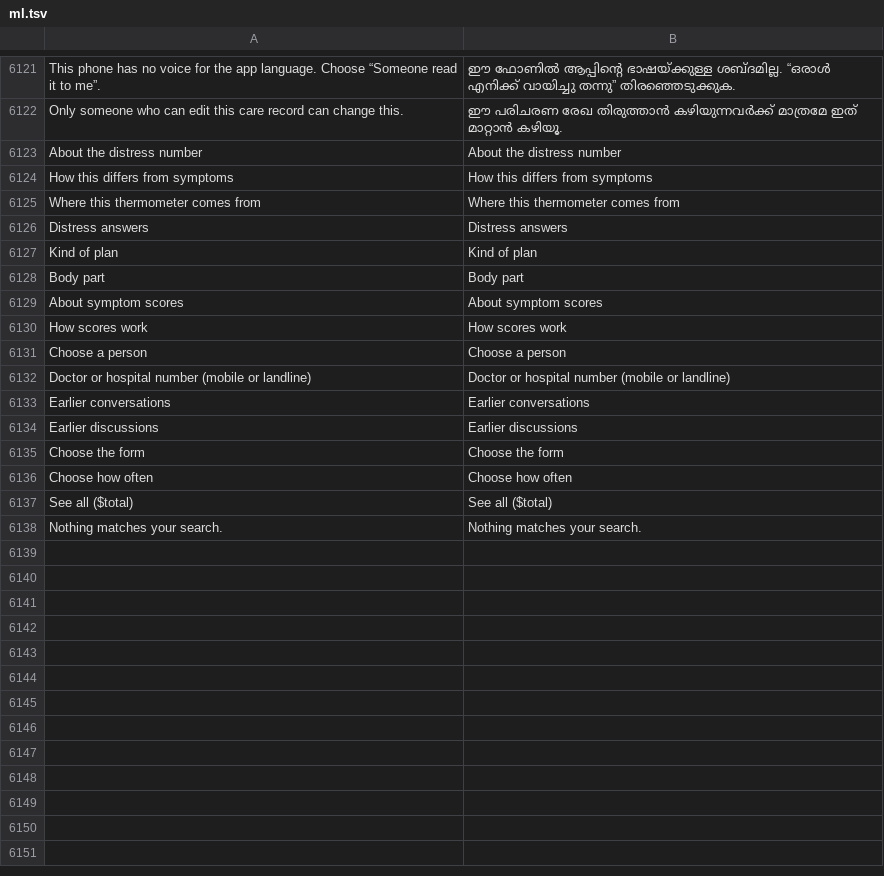
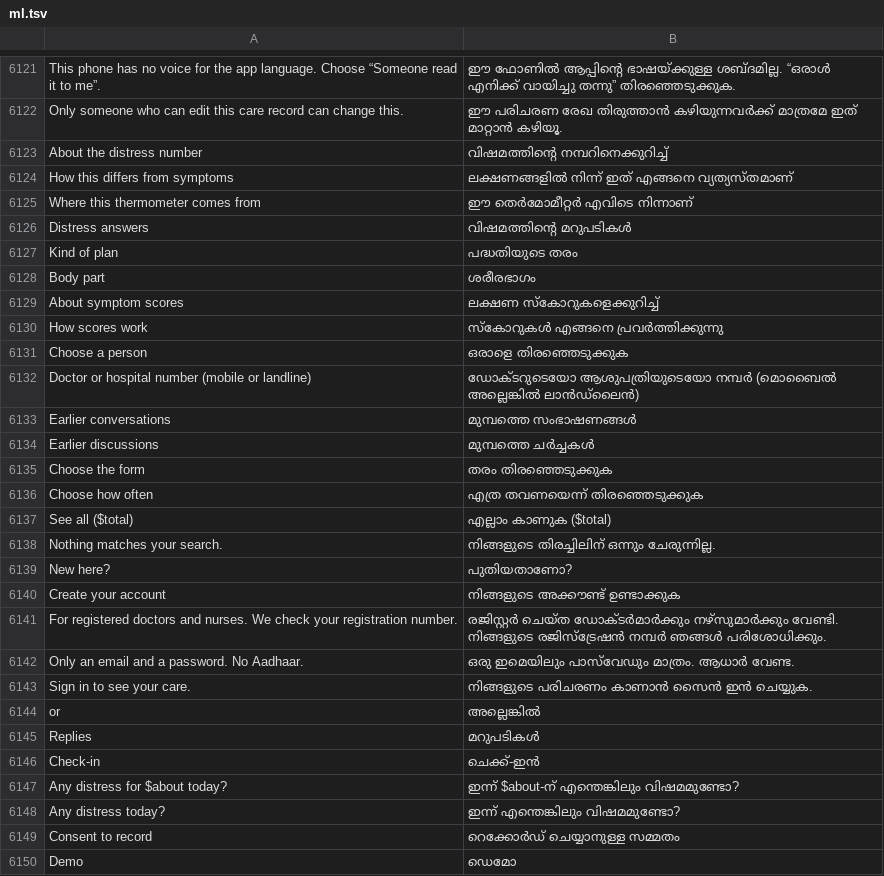
Before and after one commit to basithladdu/healthathon, a TSV file: android/app/src/main/resources/i18n/ml.tsv, drawn as a sheet; only a part is shown, gaps mark what is left out; the diff covers the shown part only.

```diff
--- a/android/app/src/main/resources/i18n/ml.tsv
+++ b/android/app/src/main/resources/i18n/ml.tsv
@@ -6122,17 +6122,29 @@ This phone has no voice for the app language. Choose “Someone read it to me”
 Only someone who can edit this care record can change this.	ഈ പരിചരണ രേഖ തിരുത്താൻ കഴിയുന്നവർക്ക് മാത്രമേ ഇത് മാറ്റാൻ കഴിയൂ.
-About the distress number	About the distress number
-How this differs from symptoms	How this differs from symptoms
-Where this thermometer comes from	Where this thermometer comes from
-Distress answers	Distress answers
-Kind of plan	Kind of plan
-Body part	Body part
-About symptom scores	About symptom scores
-How scores work	How scores work
-Choose a person	Choose a person
-Doctor or hospital number (mobile or landline)	Doctor or hospital number (mobile or landline)
-Earlier conversations	Earlier conversations
-Earlier discussions	Earlier discussions
-Choose the form	Choose the form
-Choose how often	Choose how often
-See all ($total)	See all ($total)
-Nothing matches your search.	Nothing matches your search.
+About the distress number	വിഷമത്തിന്റെ നമ്പറിനെക്കുറിച്ച്
+How this differs from symptoms	ലക്ഷണങ്ങളിൽ നിന്ന് ഇത് എങ്ങനെ വ്യത്യസ്തമാണ്
+Where this thermometer comes from	ഈ തെർമോമീറ്റർ എവിടെ നിന്നാണ്
+Distress answers	വിഷമത്തിന്റെ മറുപടികൾ
+Kind of plan	പദ്ധതിയുടെ തരം
+Body part	ശരീരഭാഗം
+About symptom scores	ലക്ഷണ സ്കോറുകളെക്കുറിച്ച്
+How scores work	സ്കോറുകൾ എങ്ങനെ പ്രവർത്തിക്കുന്നു
+Choose a person	ഒരാളെ തിരഞ്ഞെടുക്കുക
+Doctor or hospital number (mobile or landline)	ഡോക്ടറുടെയോ ആശുപത്രിയുടെയോ നമ്പർ (മൊബൈൽ അല്ലെങ്കിൽ ലാൻഡ്‌ലൈൻ)
+Earlier conversations	മുമ്പത്തെ സംഭാഷണങ്ങൾ
+Earlier discussions	മുമ്പത്തെ ചർച്ചകൾ
+Choose the form	തരം തിരഞ്ഞെടുക്കുക
+Choose how often	എത്ര തവണയെന്ന് തിരഞ്ഞെടുക്കുക
+See all ($total)	എല്ലാം കാണുക ($total)
+Nothing matches your search.	നിങ്ങളുടെ തിരച്ചിലിന് ഒന്നും ചേരുന്നില്ല.
+New here?	പുതിയതാണോ?
+Create your account	നിങ്ങളുടെ അക്കൗണ്ട് ഉണ്ടാക്കുക
+For registered doctors and nurses. We check your registration number.	രജിസ്റ്റർ ചെയ്ത ഡോക്ടർമാർക്കും നഴ്സുമാർക്കും വേണ്ടി. നിങ്ങളുടെ രജിസ്ട്രേഷൻ നമ്പർ ഞങ്ങൾ പരിശോധിക്കും.
+Only an email and a password. No Aadhaar.	ഒരു ഇമെയിലും പാസ്‌വേഡും മാത്രം. ആധാർ വേണ്ട.
+Sign in to see your care.	നിങ്ങളുടെ പരിചരണം കാണാൻ സൈൻ ഇൻ ചെയ്യുക.
+or	അല്ലെങ്കിൽ
+Replies	മറുപടികൾ
+Check-in	ചെക്ക്-ഇൻ
+Any distress for $about today?	ഇന്ന് $about-ന് എന്തെങ്കിലും വിഷമമുണ്ടോ?
+Any distress today?	ഇന്ന് എന്തെങ്കിലും വിഷമമുണ്ടോ?
+Consent to record	റെക്കോർഡ് ചെയ്യാനുള്ള സമ്മതം
+Demo	ഡെമോ
```
Also changed, not shown: 35 added rows elsewhere in this file, android/app/src/main/resources/i18n/bn.tsv, android/app/src/main/resources/i18n/kn.tsv, 15 other files.
